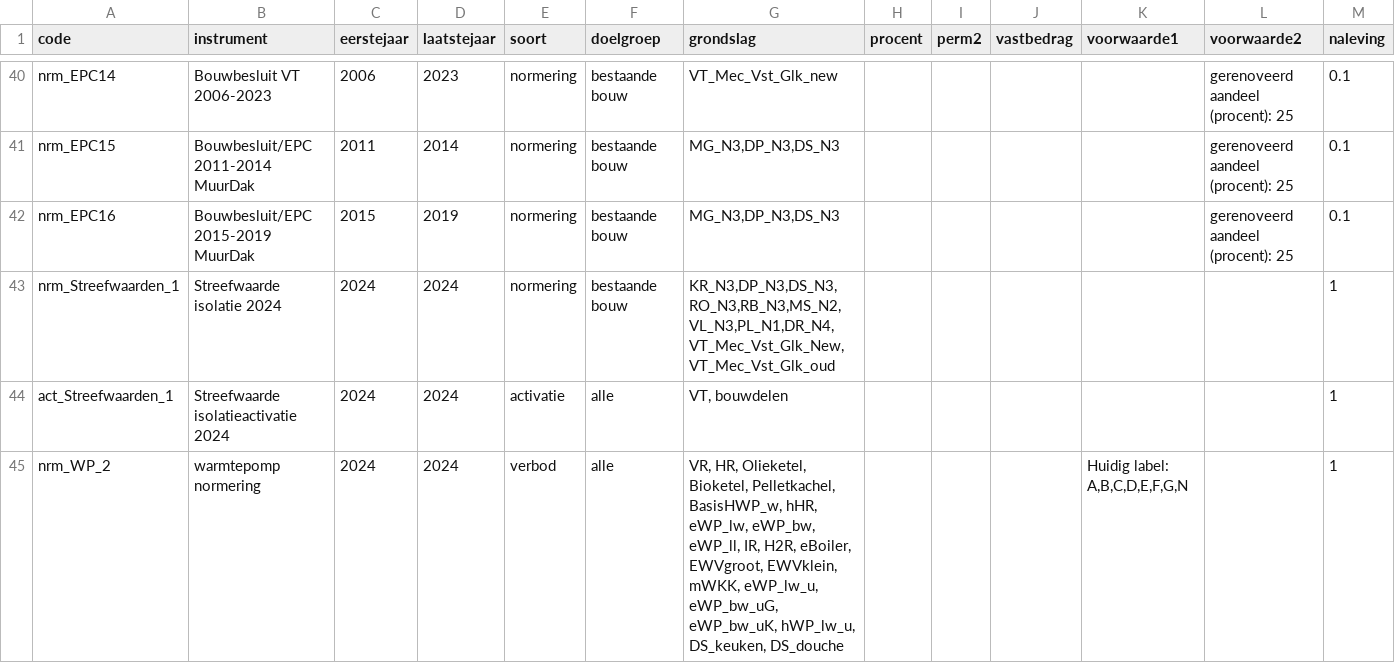
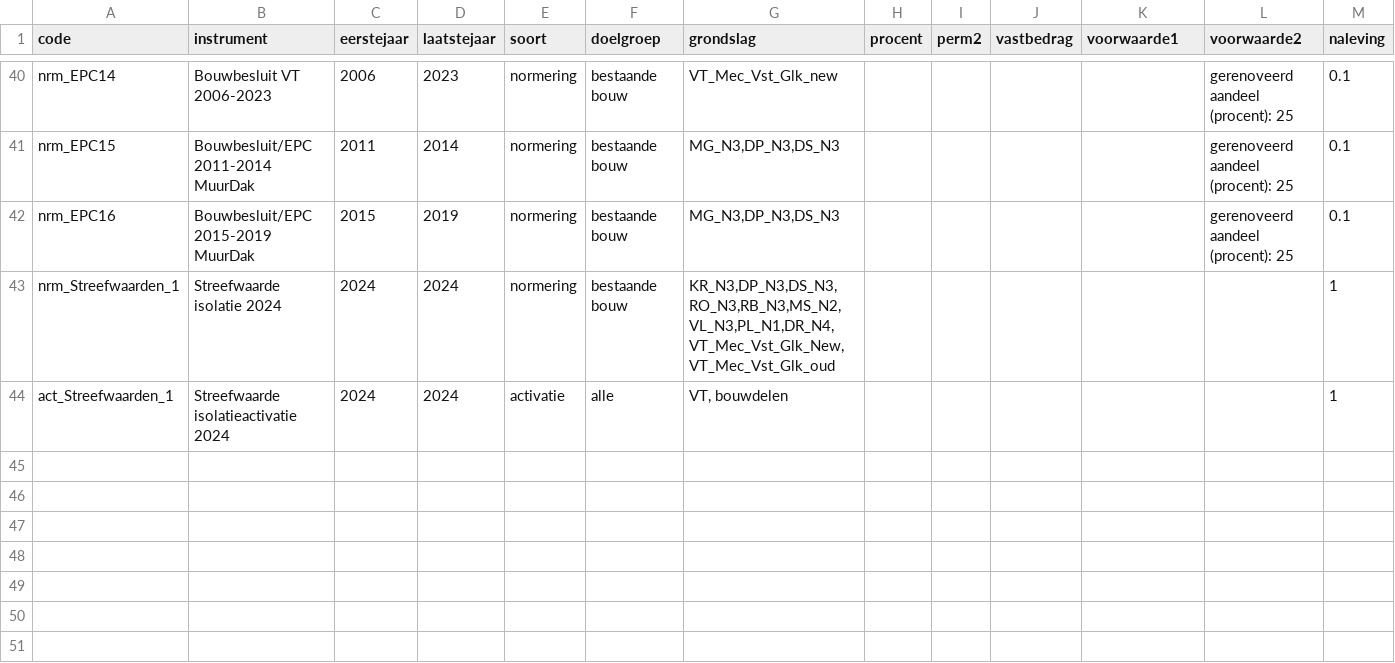
Before and after one commit to fernandezgomezk/model-hestia-public, a CSV file: Runs/Beleid.csv, drawn as a sheet; only a part is shown, gaps mark what is left out; rows hold the shown columns only; the diff names each change by its address in the sheet, - before the commit and + after, or states it on an @@ line.

Commit message:
Zichtjaar-specifieke gebouwopties i.p.v. verbod installaties

```diff
--- a/Runs/Beleid.csv
+++ b/Runs/Beleid.csv
-row 45: nrm_WP_2 | warmtepomp normering | 2024 | 2024 | verbod | alle | VR, HR, Olieketel, Bioketel, Pelletkachel, BasisHWP_w, hHR, eWP_lw, eWP_bw, eWP_ll, IR, H2R, eBoiler, EWVgroot, EWVklein, mWKK, eWP_lw_u, eWP_bw_uG, eWP_bw_uK, hWP_lw_u, DS_keuken, DS_douche |  |  |  | Huidig label: A,B,C,D,E,F,G,N |  | 1
```
Also changed, not shown: 2 other files.
